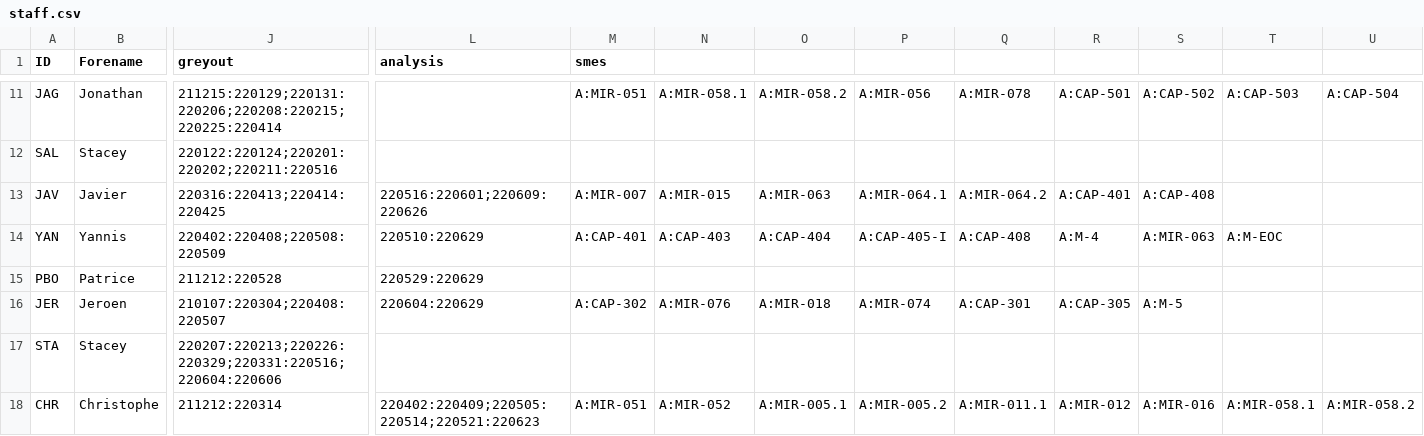
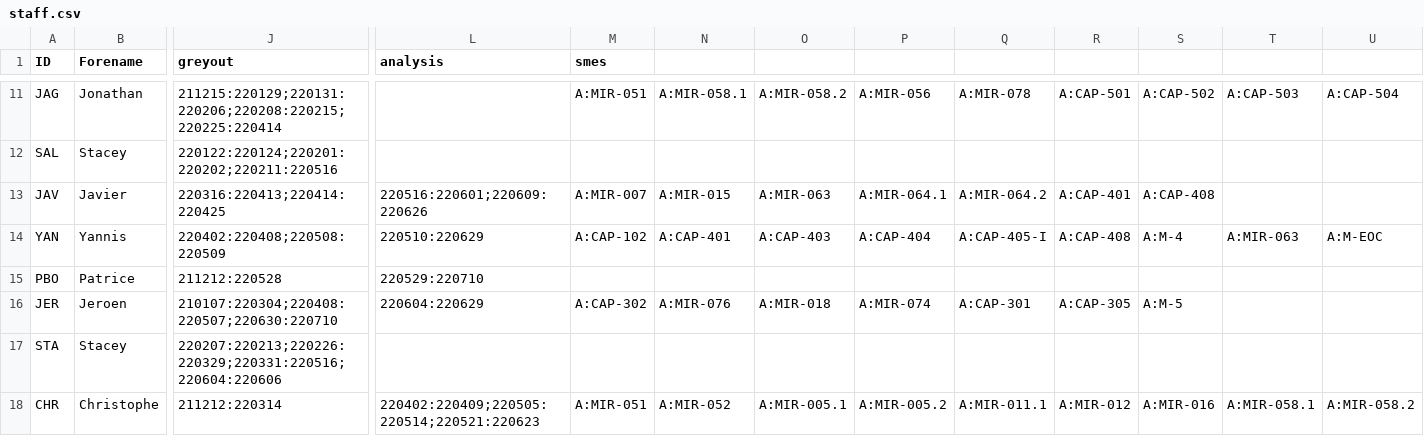
Before and after one commit to AGlasse/timeliner, a CSV file: inputs/staff.csv, drawn as a sheet; only a part is shown, gaps mark what is left out; the diff names each change by its address in the sheet, - before the commit and + after, or states it on an @@ line.

```diff
--- a/inputs/staff.csv
+++ b/inputs/staff.csv
-M14 (smes): A:CAP-401
+M14 (smes): A:CAP-102
-N14: A:CAP-403
+N14: A:CAP-401
-O14: A:CAP-404
+O14: A:CAP-403
-P14: A:CAP-405-I
+P14: A:CAP-404
-Q14: A:CAP-408
+Q14: A:CAP-405-I
-R14: A:M-4
+R14: A:CAP-408
-S14: A:MIR-063
+S14: A:M-4
-T14: A:M-EOC
+T14: A:MIR-063
-U14: (empty)
+U14: A:M-EOC
-L15 (analysis): 220529:220629
+L15 (analysis): 220529:220710
-J16 (greyout): 210107:220304;220408:220507
+J16 (greyout): 210107:220304;220408:220507;220630:220710
```
Also changed, not shown: outputs/shift_plan_basis.csv, 3 other files.
